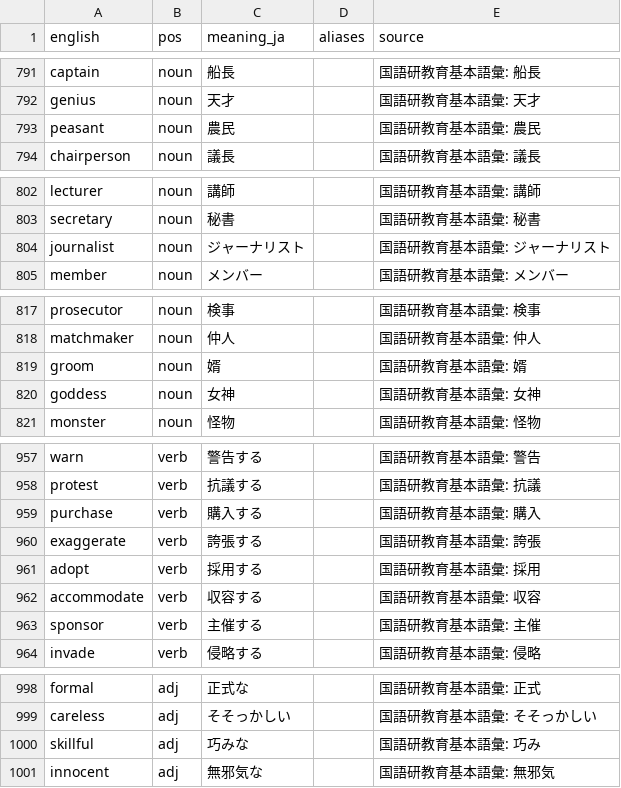
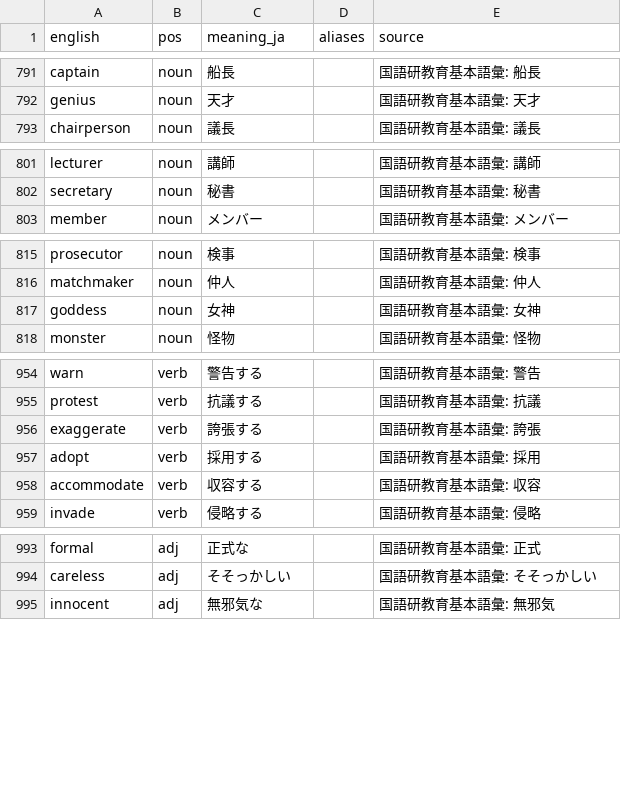
Before and after one commit to kohga1220-stack/logi, a CSV file: dictionary/anti_additions.csv, drawn as a sheet; only a part is shown, gaps mark what is left out; the diff names each change by its address in the sheet, - before the commit and + after, or states it on an @@ line.

```diff
--- a/dictionary/anti_additions.csv
+++ b/dictionary/anti_additions.csv
-row 793: peasant | noun | 農民 |  | 国語研教育基本語彙: 農民
-row 804: journalist | noun | ジャーナリスト |  | 国語研教育基本語彙: ジャーナリスト
-row 819: groom | noun | 婿 |  | 国語研教育基本語彙: 婿
-row 959: purchase | verb | 購入する |  | 国語研教育基本語彙: 購入
-row 963: sponsor | verb | 主催する |  | 国語研教育基本語彙: 主催
-row 1000: skillful | adj | 巧みな |  | 国語研教育基本語彙: 巧み
```
Also changed, not shown: dictionary/final.csv, dictionary/glossary_en.csv, 5 other files.
